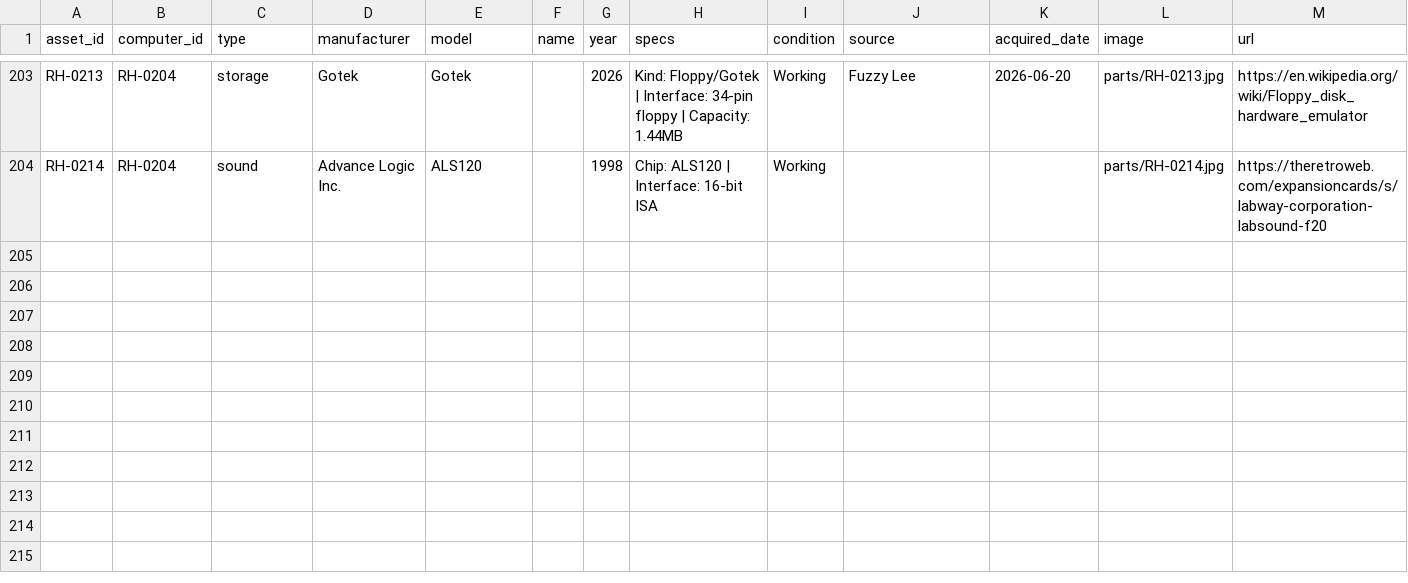
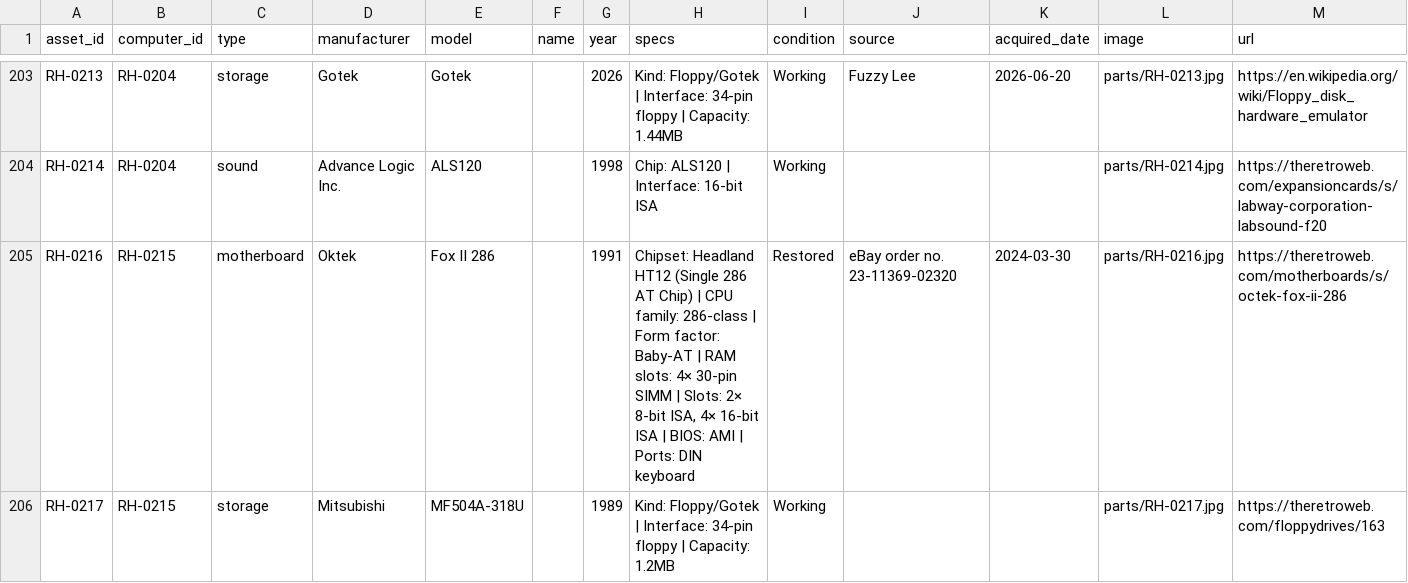
Before and after one commit to hmerrett/retro-hardware-database, a CSV file: data/parts.csv, drawn as a sheet; only a part is shown, gaps mark what is left out; rows hold the shown columns only; the diff covers the shown part only; the diff names each change by its address in the sheet, - before the commit and + after, or states it on an @@ line.

```diff
--- a/data/parts.csv
+++ b/data/parts.csv
+row 205: RH-0216 | RH-0215 | motherboard | Oktek | Fox II 286 |  | 1991 | Chipset: Headland HT12 (Single 286 AT Chip) | CPU family: 286-class | Form factor: Baby-AT | RAM slots: 4× 30-pin SIMM | Slots: 2× 8-bit ISA, 4× 16-bit ISA | BIOS: AMI | Ports: DIN keyboard | Restored | eBay order no. 23-11369-02320 | 2024-03-30 | parts/RH-0216.jpg | https://theretroweb.com/motherboards/s/octek-fox-ii-286
+row 206: RH-0217 | RH-0215 | storage | Mitsubishi | MF504A-318U |  | 1989 | Kind: Floppy/Gotek | Interface: 34-pin floppy | Capacity: 1.2MB | Working |  |  | parts/RH-0217.jpg | https://theretroweb.com/floppydrives/163
```
Also changed, not shown: 5 added rows elsewhere in this file, data/computers.csv, 9 other files.
